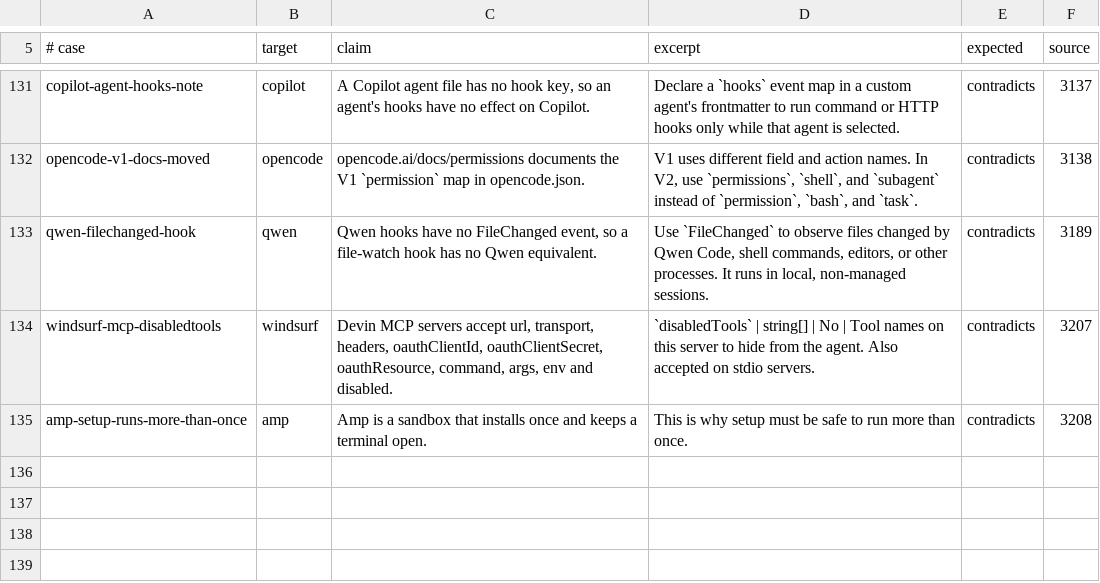
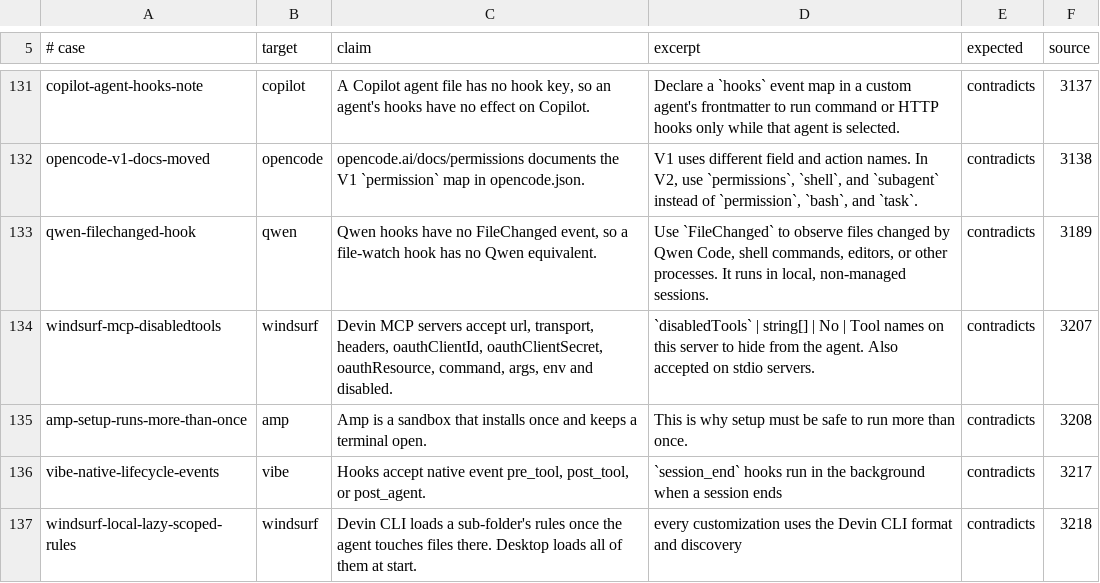
Before and after one commit to Chemaclass/agnostic-ai, a TSV file: scripts/target-audit/triage-cases.tsv, drawn as a sheet; only a part is shown, gaps mark what is left out.

```diff
--- a/scripts/target-audit/triage-cases.tsv
+++ b/scripts/target-audit/triage-cases.tsv
@@ -135 +135,3 @@ windsurf-mcp-disabledtools	windsurf	Devin MCP servers accept url, transport, hea
 amp-setup-runs-more-than-once	amp	Amp is a sandbox that installs once and keeps a terminal open.	This is why setup must be safe to run more than once.	contradicts	3208
+vibe-native-lifecycle-events	vibe	Hooks accept native event pre_tool, post_tool, or post_agent.	`session_end` hooks run in the background when a session ends	contradicts	3217
+windsurf-local-lazy-scoped-rules	windsurf	Devin CLI loads a sub-folder's rules once the agent touches files there. Desktop loads all of them at start.	every customization uses the Devin CLI format and discovery	contradicts	3218
```
Also changed, not shown: scripts/target-audit/signals.tsv, scripts/target-audit/surface-cases.tsv, 19 other files.
